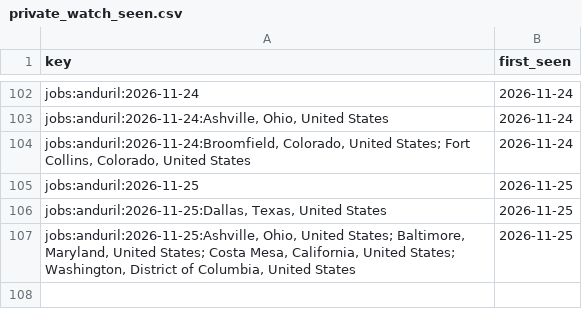
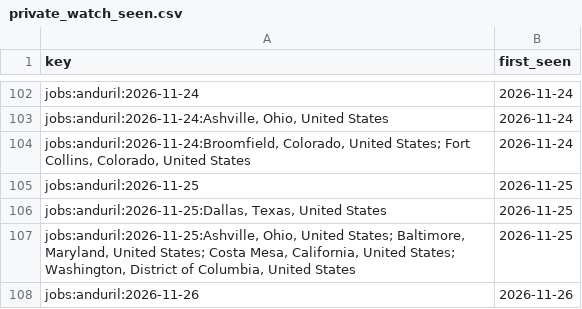
Before and after one commit to sweetbabyjaysus/wheredalootat, a CSV file: investment_tracker/data/private_watch_seen.csv, drawn as a sheet; only a part is shown, gaps mark what is left out.

```diff
--- a/investment_tracker/data/private_watch_seen.csv
+++ b/investment_tracker/data/private_watch_seen.csv
@@ -107 +107,2 @@ jobs:anduril:2026-11-25,2026-11-25
 "jobs:anduril:2026-11-25:Ashville, Ohio, United States; Baltimore, Maryland, United States; Costa Mesa, California, United States; Washington, District of Columbia, United States",2026-11-25
+jobs:anduril:2026-11-26,2026-11-26
```
Also changed, not shown: 2 other files.
